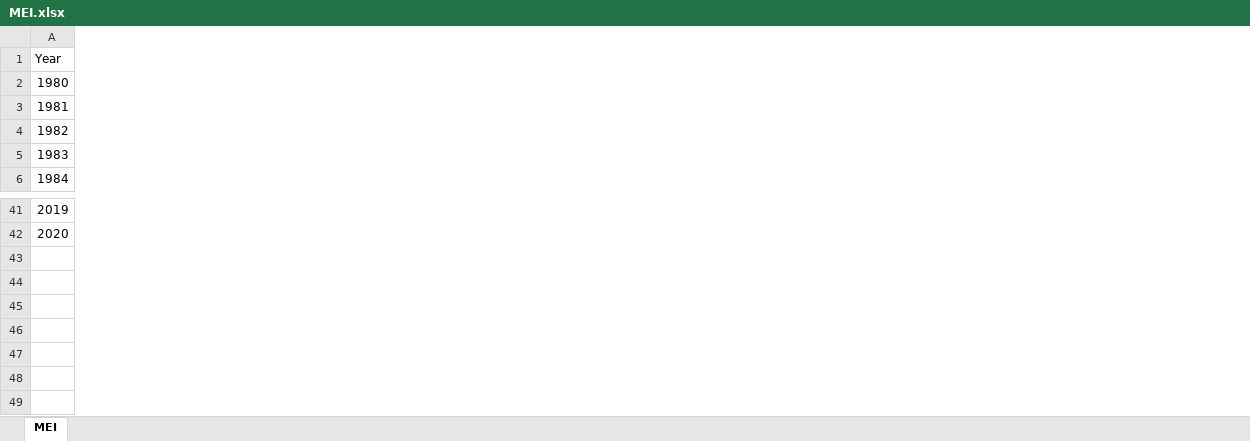
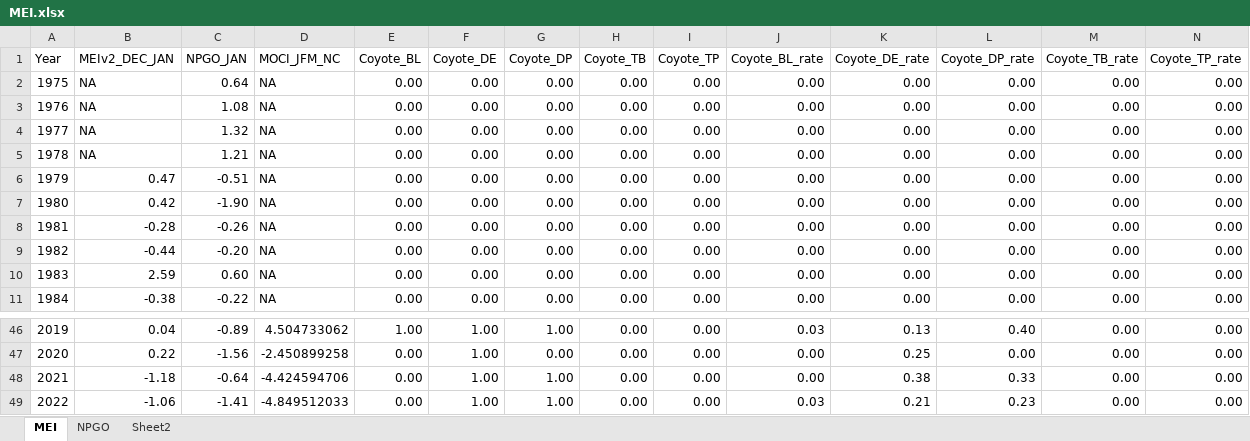
Before and after one commit to bbecker1000/Harbor_Seal_IPM, an Excel workbook: Data/MEI.xlsx, sheet MEI, drawn as a sheet; only a part is shown, gaps mark what is left out; values as stored, in another font and other column widths than the file's, no borders; charts and pictures not drawn; addresses are those after the commit; rows hold the shown columns only; the diff covers the shown part only; the diff names each change by its address in the sheet, - before the commit and + after, or states it on an @@ line.

```diff
--- a/Data/MEI.xlsx (sheet MEI)
+++ b/Data/MEI.xlsx (sheet MEI)
+sheet tab: NPGO
+sheet tab: Sheet2
+column B (MEIv2_DEC_JAN), rows 7-11: 0.42 | -0.28 | -0.44 | 2.59 | -0.38; rows 46-47: 0.04 | 0.22
+column C (NPGO_JAN), rows 7-11: -1.90 | -0.26 | -0.20 | 0.60 | -0.22; rows 46-47: -0.89 | -1.56
+column D (MOCI_JFM_NC), rows 7-11: all NA; rows 46-47: 4.504733062 | -2.450899258
+column E (Coyote_BL), rows 7-11: all 0.00; rows 46-47: 1.00 | 0.00
+column F (Coyote_DE), rows 7-11: all 0.00; rows 46-47: 1.00 | 1.00
+column G (Coyote_DP), rows 7-11: all 0.00; rows 46-47: 1.00 | 0.00
+column H (Coyote_TB), rows 7-11: all 0.00; rows 46-47: 0.00 | 0.00
+column I (Coyote_TP), rows 7-11: all 0.00; rows 46-47: 0.00 | 0.00
+column J (Coyote_BL_rate), rows 7-11: all 0.00; rows 46-47: 0.03 | 0.00
+column K (Coyote_DE_rate), rows 7-11: all 0.00; rows 46-47: 0.13 | 0.25
+column L (Coyote_DP_rate), rows 7-11: all 0.00; rows 46-47: 0.40 | 0.00
+column M (Coyote_TB_rate), rows 7-11: all 0.00; rows 46-47: 0.00 | 0.00
+column N (Coyote_TP_rate), rows 7-11: all 0.00; rows 46-47: 0.00 | 0.00
+row 2: 1975 | NA | 0.64 | NA | 0.00 | 0.00 | 0.00 | 0.00 | 0.00 | 0.00 | 0.00 | 0.00 | 0.00 | 0.00
+row 3: 1976 | NA | 1.08 | NA | 0.00 | 0.00 | 0.00 | 0.00 | 0.00 | 0.00 | 0.00 | 0.00 | 0.00 | 0.00
+row 4: 1977 | NA | 1.32 | NA | 0.00 | 0.00 | 0.00 | 0.00 | 0.00 | 0.00 | 0.00 | 0.00 | 0.00 | 0.00
+row 5: 1978 | NA | 1.21 | NA | 0.00 | 0.00 | 0.00 | 0.00 | 0.00 | 0.00 | 0.00 | 0.00 | 0.00 | 0.00
+row 6: 1979 | 0.47 | -0.51 | NA | 0.00 | 0.00 | 0.00 | 0.00 | 0.00 | 0.00 | 0.00 | 0.00 | 0.00 | 0.00
+row 48: 2021 | -1.18 | -0.64 | -4.424594706 | 0.00 | 1.00 | 1.00 | 0.00 | 0.00 | 0.00 | 0.38 | 0.33 | 0.00 | 0.00
+row 49: 2022 | -1.06 | -1.41 | -4.849512033 | 0.00 | 1.00 | 1.00 | 0.00 | 0.00 | 0.03 | 0.21 | 0.23 | 0.00 | 0.00
```
Also changed, not shown: 1 removed column elsewhere in this sheet, charts or pictures, 10 other files.
